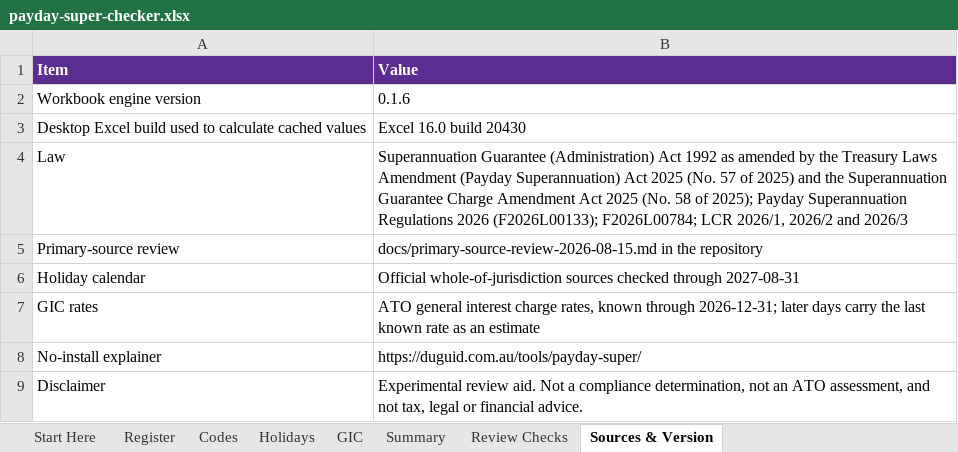
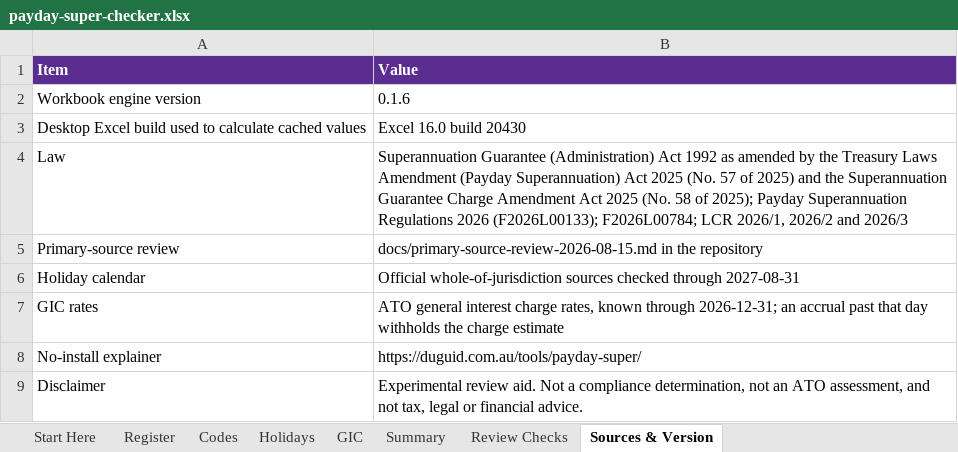
Before and after one commit to ryanduguid/australian-accounting, an Excel workbook: packages/payday-super-checker/workbooks/payday-super-checker.xlsx, sheet Sources & Version, drawn as a sheet; values as stored, in another font and other column widths than the file's, no borders; the diff names each change by its address in the sheet, - before the commit and + after, or states it on an @@ line.

Commit message:
Withhold the workbook's charge estimate past the GIC table
Engine 0.1.6 refuses a day past the published GIC quarters unless --allow-stale-gic is passed, but the rebuilt workbook still carried the last rate forward as generated estimate rows and only flagged the line. The GIC sheet now holds the published quarters alone, a line whose accrual runs past them keeps its verdict, days late and shortfall and leaves NEC, uplift and both SG-charge totals blank (Past_gic_table, counted on Review Checks), and the workbook, README, LIMITATIONS.md PSC-1 and tests say so. The MCP README no longer calls 0.2.4 published: 0.2.3 is the runnable release until the server ships.

```diff
--- a/packages/payday-super-checker/workbooks/payday-super-checker.xlsx (sheet Sources & Version)
+++ b/packages/payday-super-checker/workbooks/payday-super-checker.xlsx (sheet Sources & Version)
-B7 (Value): …through 2026-12-31; later days carry the last known rate as an estimate
+B7 (Value): …through 2026-12-31; an accrual past that day withholds the charge estimate
```
Also changed, not shown: sheet GIC, sheet Register, sheet Review Checks, formulas that keep their value, 5 other files.
